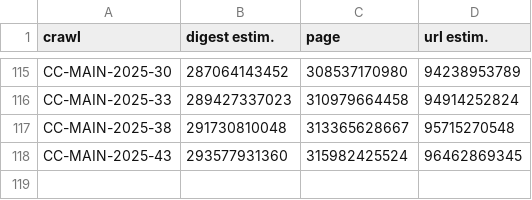
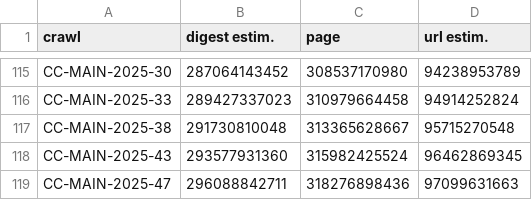
Before and after one commit to commoncrawl/cc-crawl-statistics, a CSV file: plots/crawlsize/cumulative.csv, drawn as a sheet; only a part is shown, gaps mark what is left out.

Commit message:
Update plots for Nov 2025 crawl (CC-MAIN-2025-47)
Signed-off-by: malteos <git@i.mieo.de>

```diff
--- a/plots/crawlsize/cumulative.csv
+++ b/plots/crawlsize/cumulative.csv
@@ -118 +118,2 @@ CC-MAIN-2025-38,291730810048,313365628667,95715270548
 CC-MAIN-2025-43,293577931360,315982425524,96462869345
+CC-MAIN-2025-47,296088842711,318276898436,97099631663
```
Also changed, not shown: plots/crawlsize/domain.csv, plots/crawlsize/monthly.csv, 41 other files.
